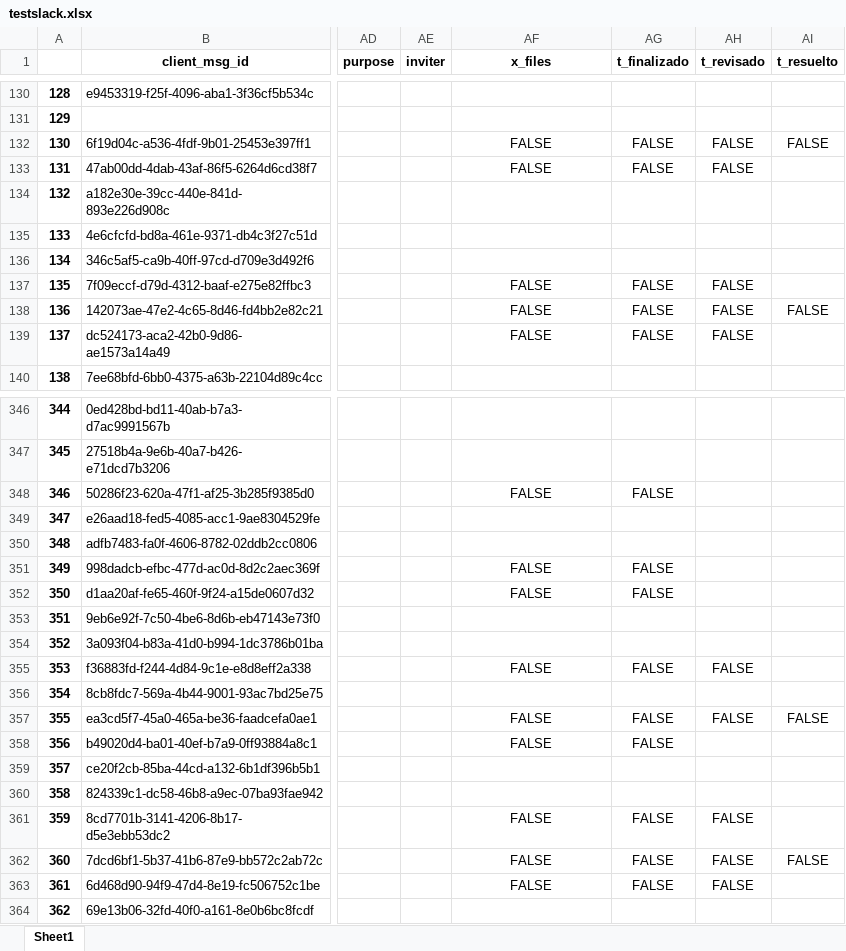
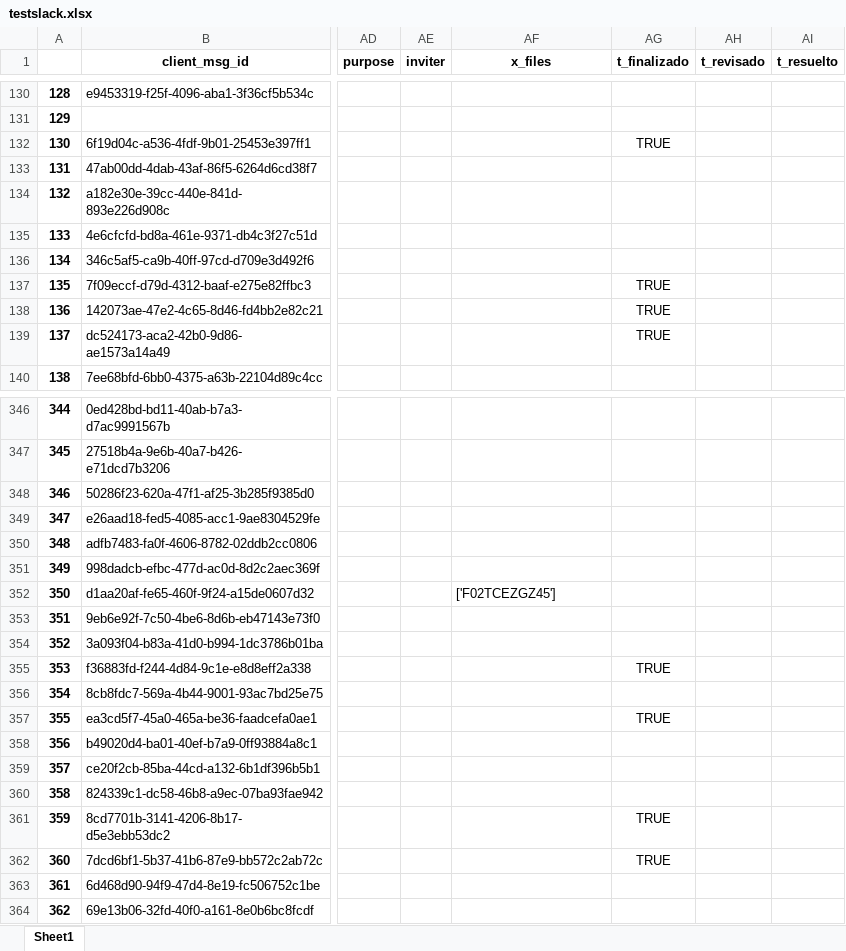
Before and after one commit to andresgs-ds/krino, an Excel workbook: Krino-Slack/testslack.xlsx, sheet Sheet1, drawn as a sheet; only a part is shown, gaps mark what is left out; values as stored, in another font and other column widths than the file's, no borders; the diff covers the shown part only; the diff names each change by its address in the sheet, - before the commit and + after, or states it on an @@ line.

```diff
--- a/Krino-Slack/testslack.xlsx (sheet Sheet1)
+++ b/Krino-Slack/testslack.xlsx (sheet Sheet1)
-AF132:AF133 (x_files): FALSE
+AF132:AF133 (x_files): (empty)
-AG132 (t_finalizado): FALSE
+AG132 (t_finalizado): TRUE
-AH132:AH133 (t_revisado): FALSE
+AH132:AH133 (t_revisado): (empty)
-AI132 (t_resuelto): FALSE
+AI132 (t_resuelto): (empty)
-AG133 (t_finalizado): FALSE
+AG133 (t_finalizado): (empty)
-AF137:AF139 (x_files): FALSE
+AF137:AF139 (x_files): (empty)
-AG137:AG139 (t_finalizado): FALSE
+AG137:AG139 (t_finalizado): TRUE
-AH137:AH139 (t_revisado): FALSE
+AH137:AH139 (t_revisado): (empty)
-AI138 (t_resuelto): FALSE
+AI138 (t_resuelto): (empty)
-AF348 (x_files): FALSE
+AF348 (x_files): (empty)
-AG348 (t_finalizado): FALSE
+AG348 (t_finalizado): (empty)
-AF351 (x_files): FALSE
+AF351 (x_files): (empty)
-AG351:AG352 (t_finalizado): FALSE
+AG351:AG352 (t_finalizado): (empty)
-AF352 (x_files): FALSE
+AF352 (x_files): ['F02TCEZGZ45']
-AF352 alignment: center
+AF352 alignment: left
-AF355 (x_files): FALSE
+AF355 (x_files): (empty)
-AG355 (t_finalizado): FALSE
+AG355 (t_finalizado): TRUE
-AH355 (t_revisado): FALSE
+AH355 (t_revisado): (empty)
-AF357:AF358 (x_files): FALSE
+AF357:AF358 (x_files): (empty)
-AG357 (t_finalizado): FALSE
+AG357 (t_finalizado): TRUE
-AH357 (t_revisado): FALSE
+AH357 (t_revisado): (empty)
-AI357 (t_resuelto): FALSE
+AI357 (t_resuelto): (empty)
-AG358 (t_finalizado): FALSE
+AG358 (t_finalizado): (empty)
-AF361:AF363 (x_files): FALSE
+AF361:AF363 (x_files): (empty)
-AG361:AG362 (t_finalizado): FALSE
+AG361:AG362 (t_finalizado): TRUE
-AH361:AH363 (t_revisado): FALSE
+AH361:AH363 (t_revisado): (empty)
-AI362 (t_resuelto): FALSE
+AI362 (t_resuelto): (empty)
-AG363 (t_finalizado): FALSE
+AG363 (t_finalizado): (empty)
```
Also changed, not shown: 242 edited cells elsewhere in this sheet, 6 other files.
